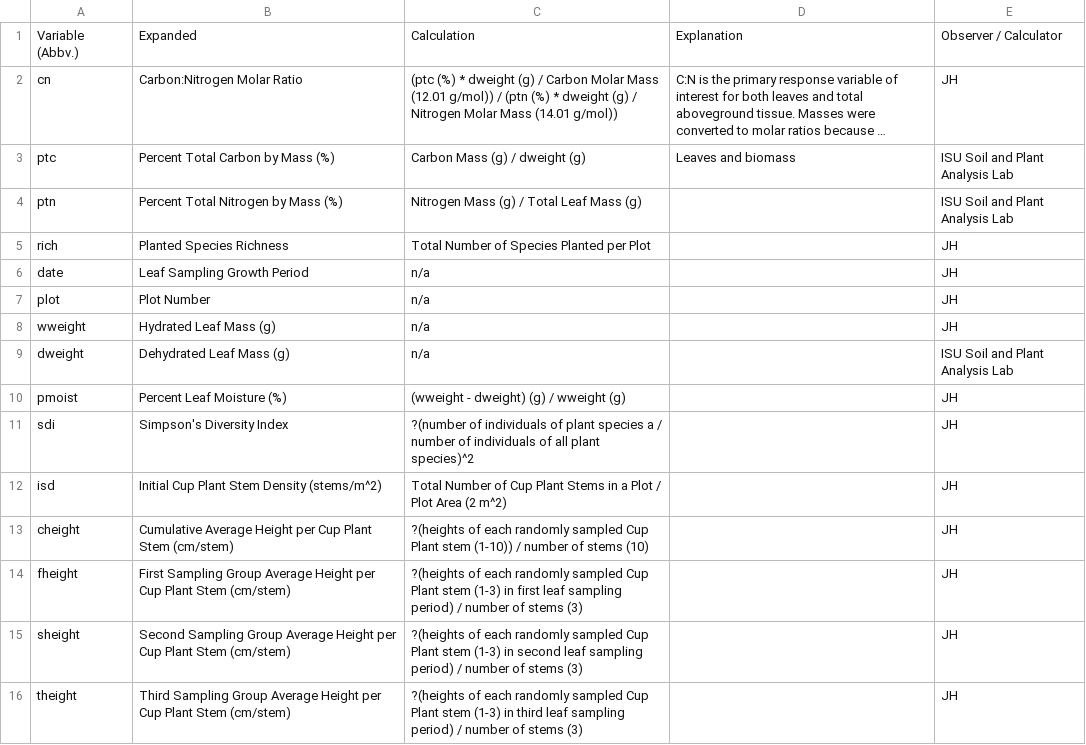
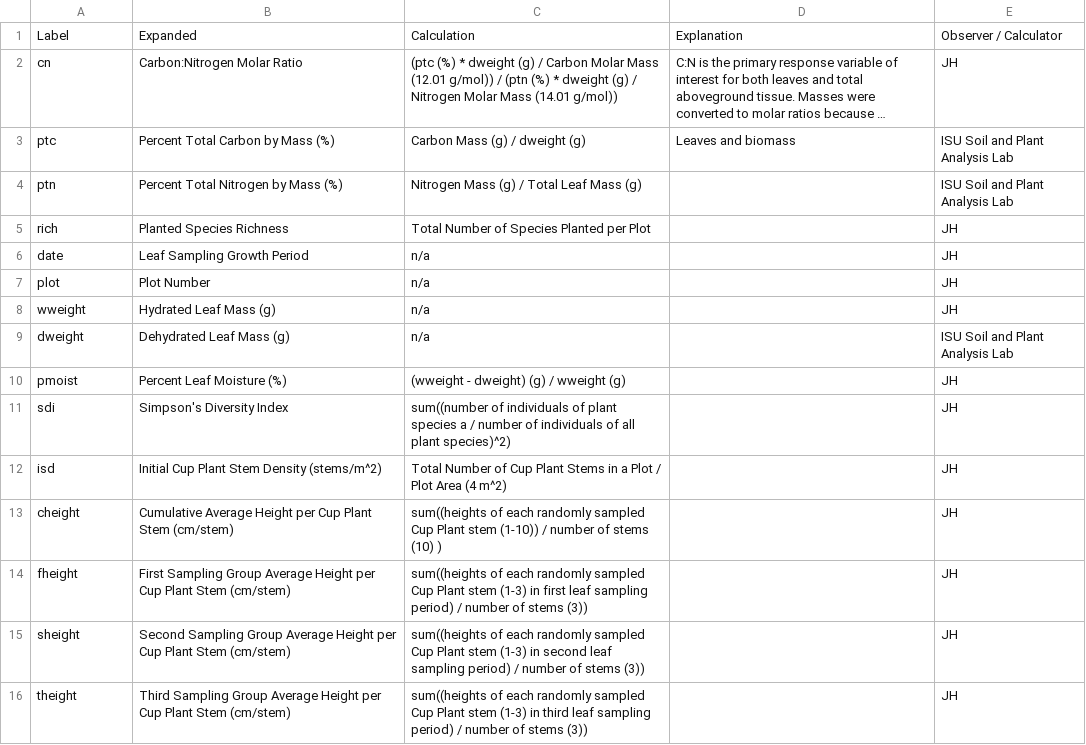
Before and after one commit to jahill95/cup-plant, a CSV file: GitHub/HonorsProject_FEEL_Tidied_Metadata_2016.csv, drawn as a sheet; long unchanged cells end in …; the diff names each change by its address in the sheet, - before the commit and + after, or states it on an @@ line.

Commit message:
Aboveground tissue composition datasets
Aboveground biomass tissue data and associated metadata, including
species guides, data label keys, are in this update.

```diff
--- a/GitHub/HonorsProject_FEEL_Tidied_Metadata_2016.csv
+++ b/GitHub/HonorsProject_FEEL_Tidied_Metadata_2016.csv
-A1: Variable (Abbv.)
+A1: Label
-C11: ?(number of individuals of plant species a / number of individuals of all plant species)^2
+C11: sum((number of individuals of plant species a / number of individuals of all plant species)^2)
-C12: …Plot Area (2 m^2)
+C12: …Plot Area (4 m^2)
-C13: ?(heights of each randomly sampled Cup Plant stem (1-10)) / number of stems (10)
+C13: sum((heights of each randomly sampled Cup Plant stem (1-10)) / number of stems (10) )
-C14: ?(heights of each randomly sampled Cup Plant stem (1-3) in first leaf sampling period) / number of stems (3)
+C14: sum((heights of each randomly sampled Cup Plant stem (1-3) in first leaf sampling period) / number of stems (3))
-C15: ?(heights of each randomly sampled Cup Plant stem (1-3) in second leaf sampling period) / number of stems (3)
+C15: sum((heights of each randomly sampled Cup Plant stem (1-3) in second leaf sampling period) / number of stems (3))
-C16: ?(heights of each randomly sampled Cup Plant stem (1-3) in third leaf sampling period) / number of stems (3)
+C16: sum((heights of each randomly sampled Cup Plant stem (1-3) in third leaf sampling period) / number of stems (3))
```
Also changed, not shown: 5 other files.
